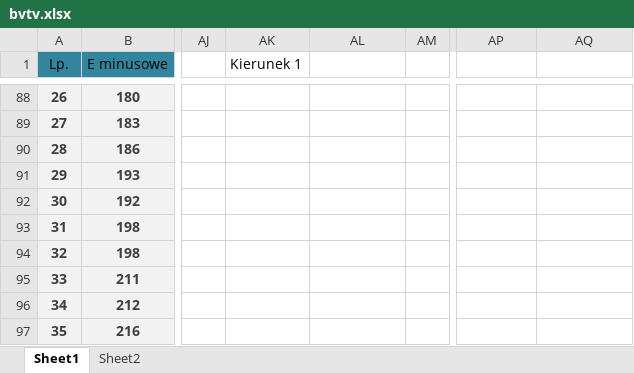
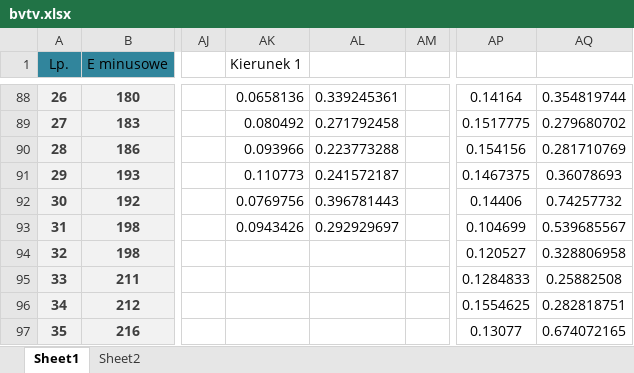
Before and after one commit to nmilaniak/inz, an Excel workbook: bvtv.xlsx, sheet Sheet1, drawn as a sheet; only a part is shown, gaps mark what is left out; values as stored, in another font and other column widths than the file's, no borders; charts and pictures not drawn; the diff covers the shown part only; the diff names each change by its address in the sheet, - before the commit and + after, or states it on an @@ line.

```diff
--- a/bvtv.xlsx (sheet Sheet1)
+++ b/bvtv.xlsx (sheet Sheet1)
-AK88 (Kierunek 1): (empty)
+AK88 (Kierunek 1): 0.0658136
-AL88: (empty)
+AL88: 0.339245361
-AP88: (empty)
+AP88: 0.14164
-AQ88: (empty)
+AQ88: 0.354819744
-AK89 (Kierunek 1): (empty)
+AK89 (Kierunek 1): 0.080492
-AL89: (empty)
+AL89: 0.271792458
-AP89: (empty)
+AP89: 0.1517775
-AQ89: (empty)
+AQ89: 0.279680702
-AK90 (Kierunek 1): (empty)
+AK90 (Kierunek 1): 0.093966
-AL90: (empty)
+AL90: 0.223773288
-AP90: (empty)
+AP90: 0.154156
-AQ90: (empty)
+AQ90: 0.281710769
-AK91 (Kierunek 1): (empty)
+AK91 (Kierunek 1): 0.110773
-AL91: (empty)
+AL91: 0.241572187
-AP91: (empty)
+AP91: 0.1467375
-AQ91: (empty)
+AQ91: 0.36078693
-AK92 (Kierunek 1): (empty)
+AK92 (Kierunek 1): 0.0769756
-AL92: (empty)
+AL92: 0.396781443
-AP92: (empty)
+AP92: 0.14406
-AQ92: (empty)
+AQ92: 0.74257732
-AK93 (Kierunek 1): (empty)
+AK93 (Kierunek 1): 0.0943426
-AL93: (empty)
+AL93: 0.292929697
-AP93: (empty)
+AP93: 0.104699
-AQ93: (empty)
+AQ93: 0.539685567
-AP94: (empty)
+AP94: 0.120527
-AQ94: (empty)
+AQ94: 0.328806958
-AP95: (empty)
+AP95: 0.1284833
-AQ95: (empty)
+AQ95: 0.25882508
-AP96: (empty)
+AP96: 0.1554625
-AQ96: (empty)
+AQ96: 0.282818751
-AP97: (empty)
+AP97: 0.13077
-AQ97: (empty)
+AQ97: 0.674072165
```
Also changed, not shown: 12 hidden or unhidden rows and 44 edited cells elsewhere in this sheet, charts or pictures, E vs ro.xlsx, 3 other files.
